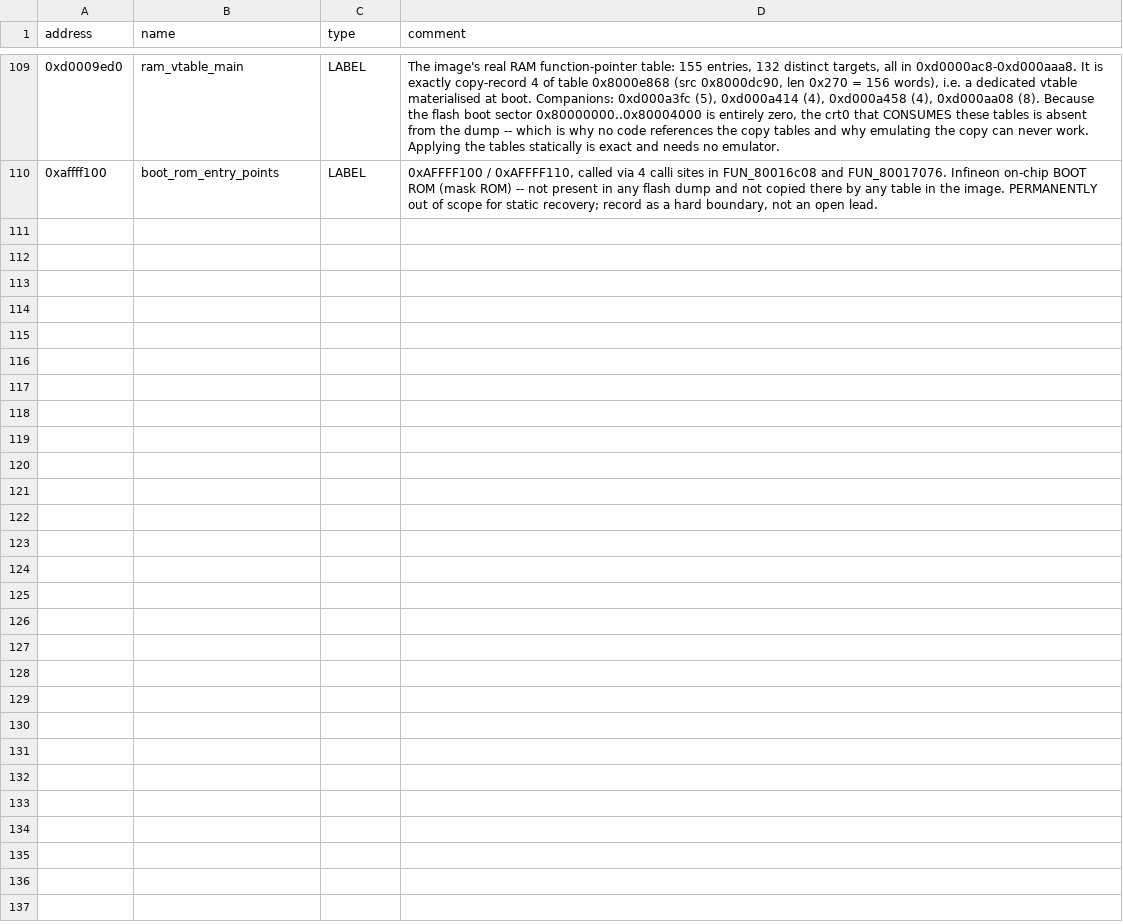
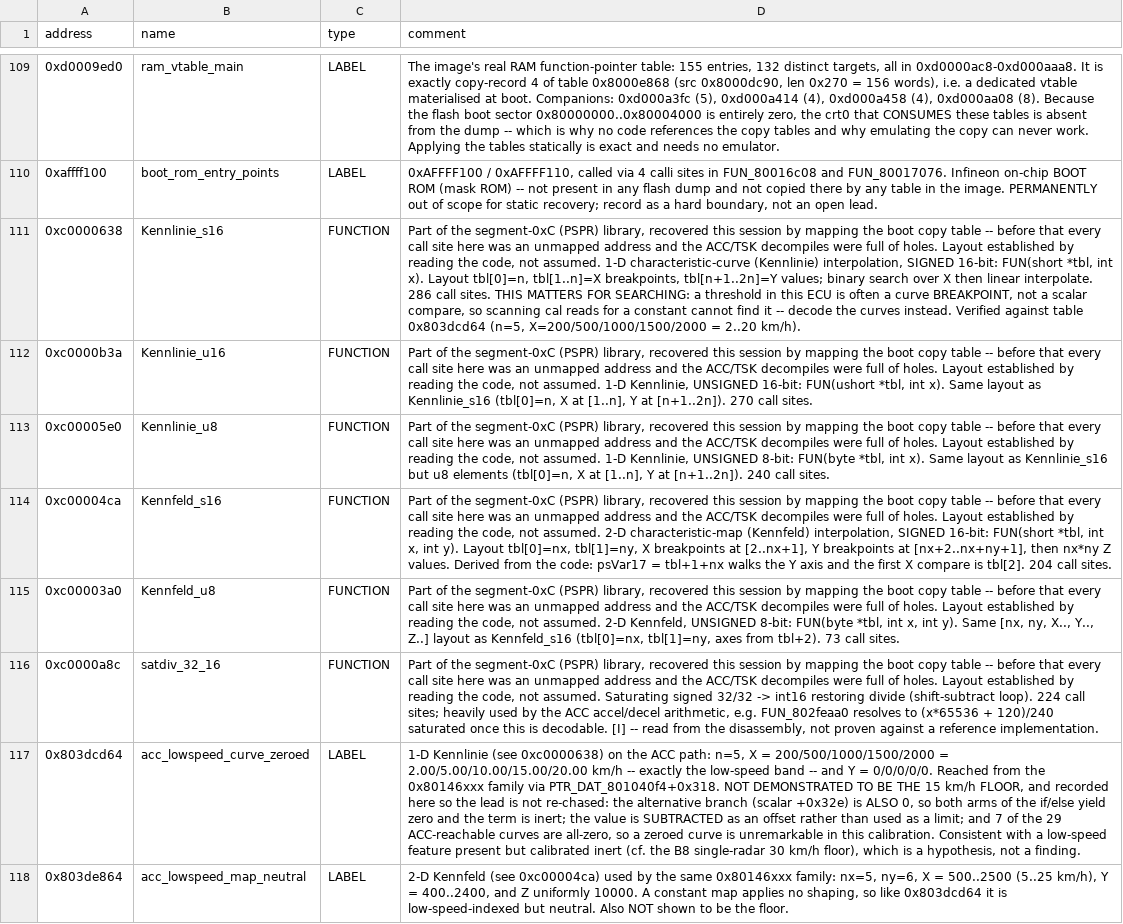
Before and after one commit to oscarmcnulty/vag-ecu-re, a CSV file: ecus/med17/analysis/symbols_merged.csv, drawn as a sheet; only a part is shown, gaps mark what is left out; the diff names each change by its address in the sheet, - before the commit and + after, or states it on an @@ line.

```diff
--- a/ecus/med17/analysis/symbols_merged.csv
+++ b/ecus/med17/analysis/symbols_merged.csv
+row 111: 0xc0000638 | Kennlinie_s16 | FUNCTION | Part of the segment-0xC (PSPR) library, recovered this session by mapping the boot copy table -- before that every call site here was an unmapped address and the ACC/TSK decompiles were full of holes. Layout established by reading the code, not assumed. 1-D characteristic-curve (Kennlinie) interpolation, SIGNED 16-bit: FUN(short *tbl, int x). Layout tbl[0]=n, tbl[1..n]=X breakpoints, tbl[n+1..2n]=Y values; binary search over X then linear interpolate. 286 call sites. THIS MATTERS FOR SEARCHING: a threshold in this ECU is often a curve BREAKPOINT, not a scalar compare, so scanning cal reads for a constant cannot find it -- decode the curves instead. Verified against table 0x803dcd64 (n=5, X=200/500/1000/1500/2000 = 2..20 km/h).
+row 112: 0xc0000b3a | Kennlinie_u16 | FUNCTION | Part of the segment-0xC (PSPR) library, recovered this session by mapping the boot copy table -- before that every call site here was an unmapped address and the ACC/TSK decompiles were full of holes. Layout established by reading the code, not assumed. 1-D Kennlinie, UNSIGNED 16-bit: FUN(ushort *tbl, int x). Same layout as Kennlinie_s16 (tbl[0]=n, X at [1..n], Y at [n+1..2n]). 270 call sites.
+row 113: 0xc00005e0 | Kennlinie_u8 | FUNCTION | Part of the segment-0xC (PSPR) library, recovered this session by mapping the boot copy table -- before that every call site here was an unmapped address and the ACC/TSK decompiles were full of holes. Layout established by reading the code, not assumed. 1-D Kennlinie, UNSIGNED 8-bit: FUN(byte *tbl, int x). Same layout as Kennlinie_s16 but u8 elements (tbl[0]=n, X at [1..n], Y at [n+1..2n]). 240 call sites.
+row 114: 0xc00004ca | Kennfeld_s16 | FUNCTION | Part of the segment-0xC (PSPR) library, recovered this session by mapping the boot copy table -- before that every call site here was an unmapped address and the ACC/TSK decompiles were full of holes. Layout established by reading the code, not assumed. 2-D characteristic-map (Kennfeld) interpolation, SIGNED 16-bit: FUN(short *tbl, int x, int y). Layout tbl[0]=nx, tbl[1]=ny, X breakpoints at [2..nx+1], Y breakpoints at [nx+2..nx+ny+1], then nx*ny Z values. Derived from the code: psVar17 = tbl+1+nx walks the Y axis and the first X compare is tbl[2]. 204 call sites.
+row 115: 0xc00003a0 | Kennfeld_u8 | FUNCTION | Part of the segment-0xC (PSPR) library, recovered this session by mapping the boot copy table -- before that every call site here was an unmapped address and the ACC/TSK decompiles were full of holes. Layout established by reading the code, not assumed. 2-D Kennfeld, UNSIGNED 8-bit: FUN(byte *tbl, int x, int y). Same [nx, ny, X.., Y.., Z..] layout as Kennfeld_s16 (tbl[0]=nx, tbl[1]=ny, axes from tbl+2). 73 call sites.
+row 116: 0xc0000a8c | satdiv_32_16 | FUNCTION | Part of the segment-0xC (PSPR) library, recovered this session by mapping the boot copy table -- before that every call site here was an unmapped address and the ACC/TSK decompiles were full of holes. Layout established by reading the code, not assumed. Saturating signed 32/32 -> int16 restoring divide (shift-subtract loop). 224 call sites; heavily used by the ACC accel/decel arithmetic, e.g. FUN_802feaa0 resolves to (x*65536 + 120)/240 saturated once this is decodable. [I] -- read from the disassembly, not proven against a reference implementation.
+row 117: 0x803dcd64 | acc_lowspeed_curve_zeroed | LABEL | 1-D Kennlinie (see 0xc0000638) on the ACC path: n=5, X = 200/500/1000/1500/2000 = 2.00/5.00/10.00/15.00/20.00 km/h -- exactly the low-speed band -- and Y = 0/0/0/0/0. Reached from the 0x80146xxx family via PTR_DAT_801040f4+0x318. NOT DEMONSTRATED TO BE THE 15 km/h FLOOR, and recorded here so the lead is not re-chased: the alternative branch (scalar +0x32e) is ALSO 0, so both arms of the if/else yield zero and the term is inert; the value is SUBTRACTED as an offset rather than used as a limit; and 7 of the 29 ACC-reachable curves are all-zero, so a zeroed curve is unremarkable in this calibration. Consistent with a low-speed feature present but calibrated inert (cf. the B8 single-radar 30 km/h floor), which is a hypothesis, not a finding.
+row 118: 0x803de864 | acc_lowspeed_map_neutral | LABEL | 2-D Kennfeld (see 0xc00004ca) used by the same 0x80146xxx family: nx=5, ny=6, X = 500..2500 (5..25 km/h), Y = 400..2400, and Z uniformly 10000. A constant map applies no shaping, so like 0x803dcd64 it is low-speed-indexed but neutral. Also NOT shown to be the floor.
```
Also changed, not shown: 1 other file.
